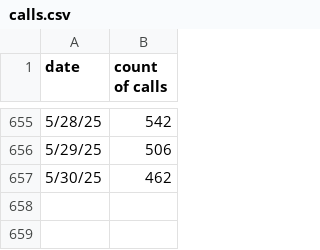
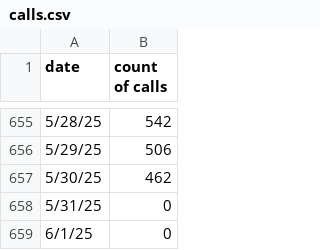
Before and after one commit to TheCraftySlayer/prophet_forecast, a CSV file: calls.csv, drawn as a sheet; only a part is shown, gaps mark what is left out.

Commit message:
Update calls.csv

```diff
--- a/calls.csv
+++ b/calls.csv
@@ -657 +657,3 @@
 5/30/25,462
+5/31/25,0
+6/1/25,0
```
